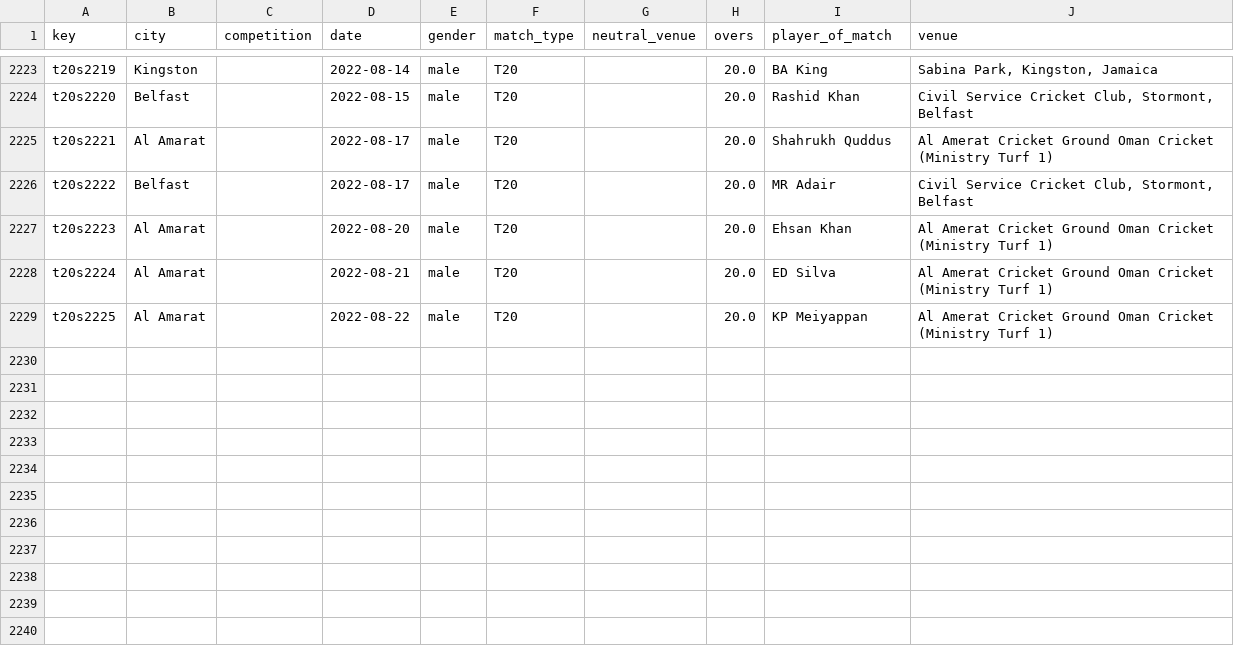
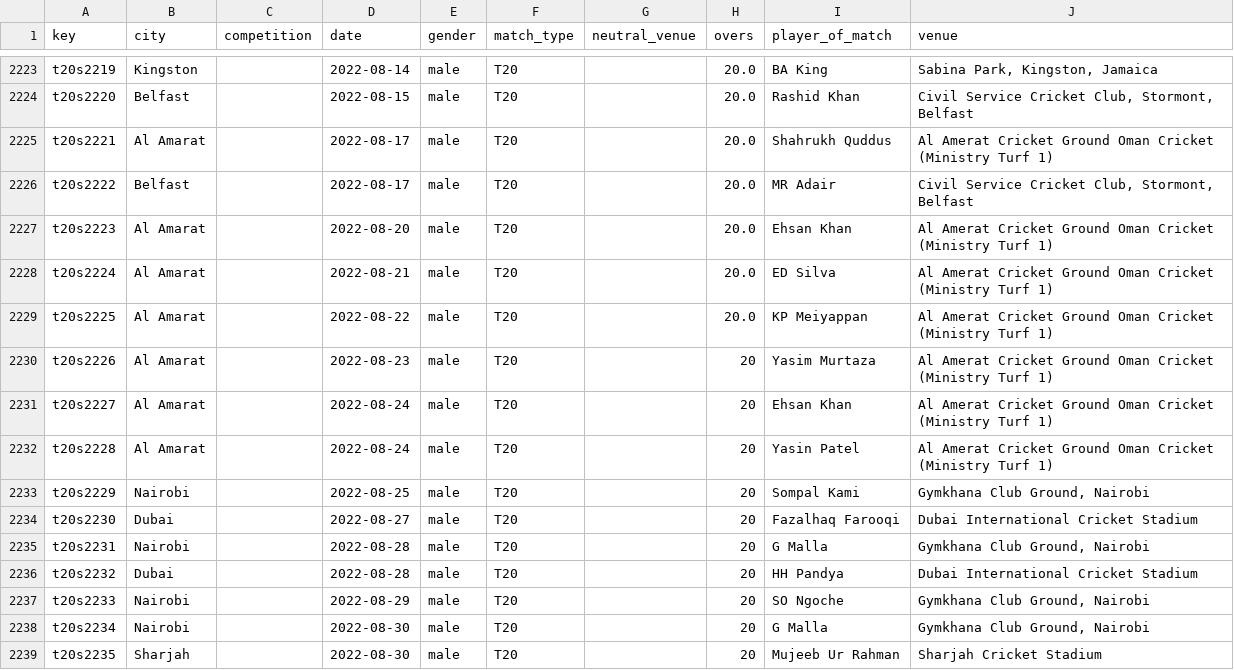
Before and after one commit to sawlachintan/cricket_data, a CSV file: t20s_data/info_df.csv, drawn as a sheet; only a part is shown, gaps mark what is left out.

```diff
--- a/t20s_data/info_df.csv
+++ b/t20s_data/info_df.csv
@@ -2229 +2229,11 @@ t20s2224,Al Amarat,,2022-08-21,male,T20,,20.0,ED Silva,Al Amerat Cricket Ground
 t20s2225,Al Amarat,,2022-08-22,male,T20,,20.0,KP Meiyappan,Al Amerat Cricket Ground Oman Cricket (Ministry Turf 1)
+t20s2226,Al Amarat,,2022-08-23,male,T20,,20,Yasim Murtaza,Al Amerat Cricket Ground Oman Cricket (Ministry Turf 1)
+t20s2227,Al Amarat,,2022-08-24,male,T20,,20,Ehsan Khan,Al Amerat Cricket Ground Oman Cricket (Ministry Turf 1)
+t20s2228,Al Amarat,,2022-08-24,male,T20,,20,Yasin Patel,Al Amerat Cricket Ground Oman Cricket (Ministry Turf 1)
+t20s2229,Nairobi,,2022-08-25,male,T20,,20,Sompal Kami,"Gymkhana Club Ground, Nairobi"
+t20s2230,Dubai,,2022-08-27,male,T20,,20,Fazalhaq Farooqi,Dubai International Cricket Stadium
+t20s2231,Nairobi,,2022-08-28,male,T20,,20,G Malla,"Gymkhana Club Ground, Nairobi"
+t20s2232,Dubai,,2022-08-28,male,T20,,20,HH Pandya,Dubai International Cricket Stadium
+t20s2233,Nairobi,,2022-08-29,male,T20,,20,SO Ngoche,"Gymkhana Club Ground, Nairobi"
+t20s2234,Nairobi,,2022-08-30,male,T20,,20,G Malla,"Gymkhana Club Ground, Nairobi"
+t20s2235,Sharjah,,2022-08-30,male,T20,,20,Mujeeb Ur Rahman,Sharjah Cricket Stadium
```
Also changed, not shown: t20s_data/outcome_df.csv, t20s_data/pom_df.csv, 14 other files.
